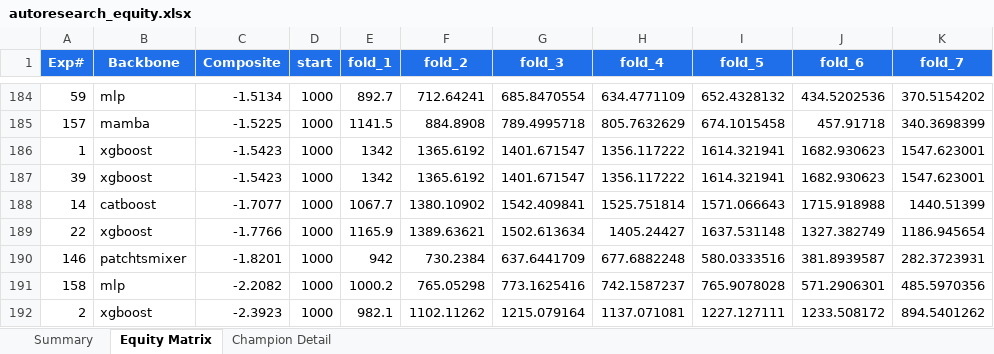
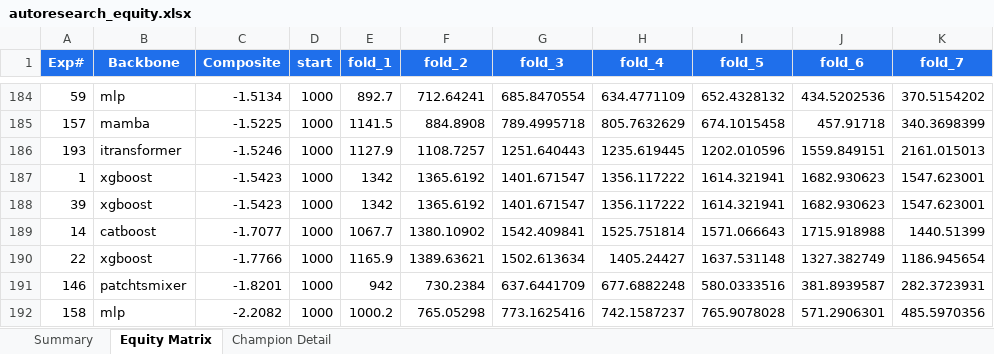
Before and after one commit to dlmastery/autoresearch, an Excel workbook: docs/index_stock_dashboard/autoresearch_equity.xlsx, sheet Equity Matrix, drawn as a sheet; only a part is shown, gaps mark what is left out; the shorter side is filled out with more unchanged rows; values as stored, in another font and other column widths than the file's, no borders; charts and pictures not drawn; the diff names each change by its address in the sheet, - before the commit and + after, or states it on an @@ line.

```diff
--- a/docs/index_stock_dashboard/autoresearch_equity.xlsx (sheet Equity Matrix)
+++ b/docs/index_stock_dashboard/autoresearch_equity.xlsx (sheet Equity Matrix)
+row 186: 193 | itransformer | -1.5246 | 1000 | 1127.9 | 1108.7257 | 1251.640443 | 1235.619445 | 1202.010596 | 1559.849151 | 2161.015013
```
Also changed, not shown: sheet Summary, charts or pictures, 14 other files.
